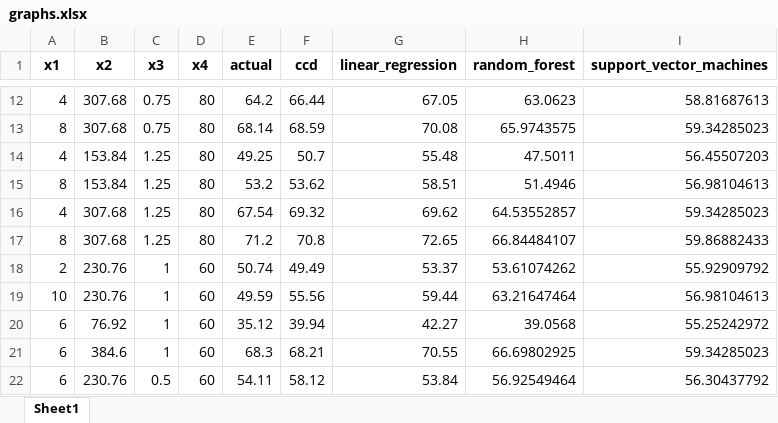
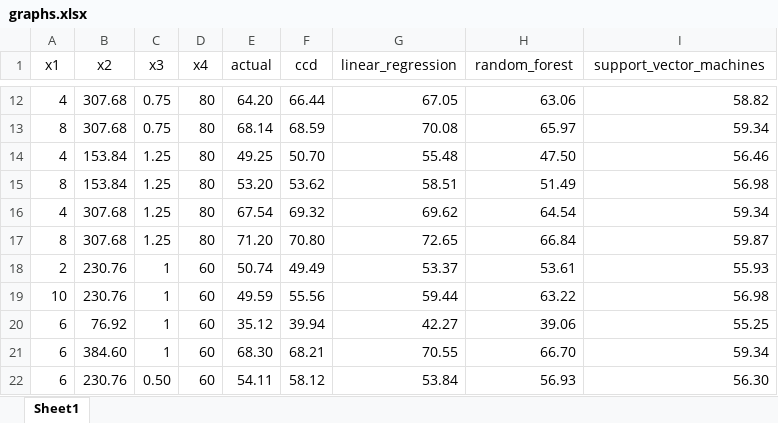
Before and after one commit to renji18/rae-ec-process, an Excel workbook: data/graphs.xlsx, sheet Sheet1, drawn as a sheet; only a part is shown, gaps mark what is left out; values as stored, in another font and other column widths than the file's, no borders; the diff covers the shown part only; the diff names each change by its address in the sheet, - before the commit and + after, or states it on an @@ line.

```diff
--- a/data/graphs.xlsx (sheet Sheet1)
+++ b/data/graphs.xlsx (sheet Sheet1)
-A1:I1 bold: on
+A1:I1 bold: off
-E12 (actual): 64.2
+E12 (actual): 64.20
-H12 (random_forest): 63.0623
+H12 (random_forest): 63.06
-I12 (support_vector_machines): 58.81687613
+I12 (support_vector_machines): 58.82
-H13 (random_forest): 65.9743575
+H13 (random_forest): 65.97
-I13 (support_vector_machines): 59.34285023
+I13 (support_vector_machines): 59.34
-F14 (ccd): 50.7
+F14 (ccd): 50.70
-H14 (random_forest): 47.5011
+H14 (random_forest): 47.50
-I14 (support_vector_machines): 56.45507203
+I14 (support_vector_machines): 56.46
-E15 (actual): 53.2
+E15 (actual): 53.20
-H15 (random_forest): 51.4946
+H15 (random_forest): 51.49
-I15 (support_vector_machines): 56.98104613
+I15 (support_vector_machines): 56.98
-H16 (random_forest): 64.53552857
+H16 (random_forest): 64.54
-I16 (support_vector_machines): 59.34285023
+I16 (support_vector_machines): 59.34
-E17 (actual): 71.2
+E17 (actual): 71.20
-F17 (ccd): 70.8
+F17 (ccd): 70.80
-H17 (random_forest): 66.84484107
+H17 (random_forest): 66.84
-I17 (support_vector_machines): 59.86882433
+I17 (support_vector_machines): 59.87
-H18 (random_forest): 53.61074262
+H18 (random_forest): 53.61
-I18 (support_vector_machines): 55.92909792
+I18 (support_vector_machines): 55.93
-H19 (random_forest): 63.21647464
+H19 (random_forest): 63.22
-I19 (support_vector_machines): 56.98104613
+I19 (support_vector_machines): 56.98
-H20 (random_forest): 39.0568
+H20 (random_forest): 39.06
-I20 (support_vector_machines): 55.25242972
+I20 (support_vector_machines): 55.25
-B21 (x2): 384.6
+B21 (x2): 384.60
-E21 (actual): 68.3
+E21 (actual): 68.30
-H21 (random_forest): 66.69802925
+H21 (random_forest): 66.70
-I21 (support_vector_machines): 59.34285023
+I21 (support_vector_machines): 59.34
-C22 (x3): 0.5
+C22 (x3): 0.50
-H22 (random_forest): 56.92549464
+H22 (random_forest): 56.93
-I22 (support_vector_machines): 56.30437792
+I22 (support_vector_machines): 56.30
```
Also changed, not shown: 49 edited cells elsewhere in this sheet, 3 other files.
